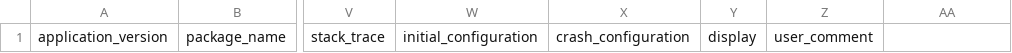
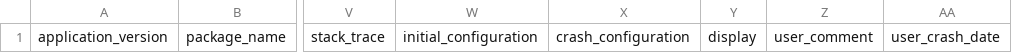
Before and after one commit to wangyao5/acra, a CSV file: CrashReport/doc/CrashReports-Template.csv, drawn as a sheet; only a part is shown, gaps mark what is left out; the diff names each change by its address in the sheet, - before the commit and + after, or states it on an @@ line.

Commit message:
- Added a report field for the user crash date (the google doc timestamp is the report reception time, but the transmission might have been delayed from the real crash time)

```diff
--- a/CrashReport/doc/CrashReports-Template.csv
+++ b/CrashReport/doc/CrashReports-Template.csv
-AA1: (empty)
+AA1: user_crash_date
```
